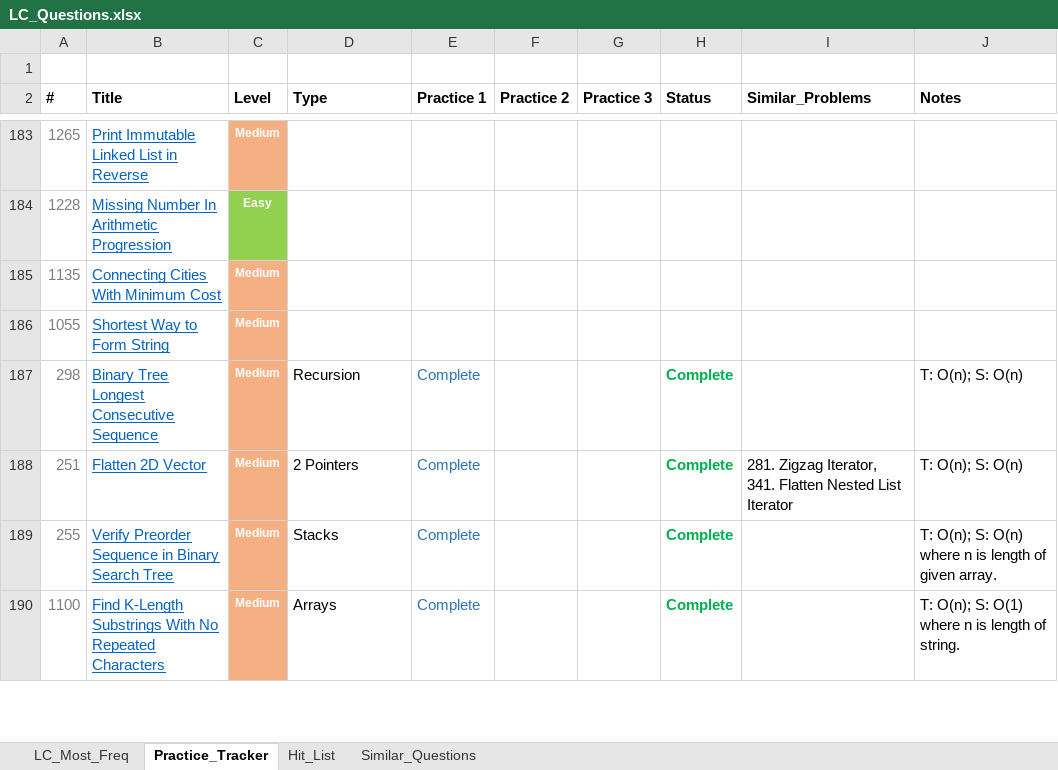
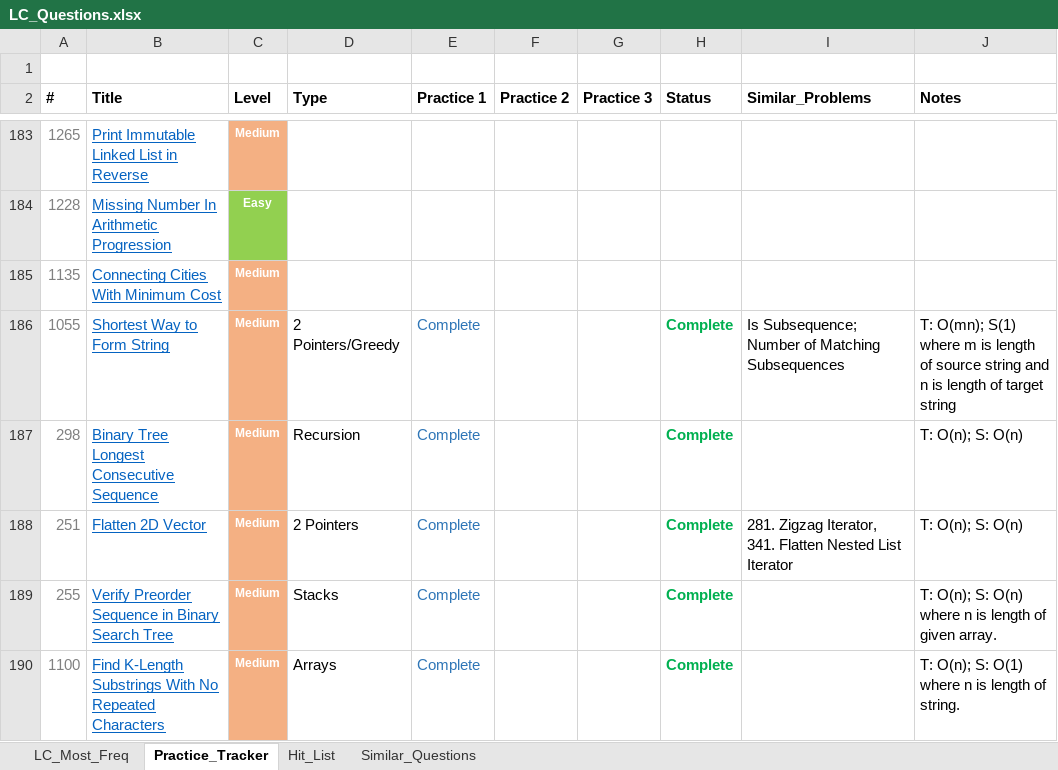
Before and after one commit to kaushikbhimraj/Algorithms, an Excel workbook: 01_LeetCode/04_LeetCode_Most_Freq/LC_Questions.xlsx, sheet Practice_Tracker, drawn as a sheet; only a part is shown, gaps mark what is left out; values as stored, in another font and other column widths than the file's, no borders; conditional formats and table styles not drawn; the diff names each change by its address in the sheet, - before the commit and + after, or states it on an @@ line.

```diff
--- a/01_LeetCode/04_LeetCode_Most_Freq/LC_Questions.xlsx (sheet Practice_Tracker)
+++ b/01_LeetCode/04_LeetCode_Most_Freq/LC_Questions.xlsx (sheet Practice_Tracker)
-D186 (Type): (empty)
+D186 (Type): 2 Pointers/Greedy
-E186 (Practice 1): (empty)
+E186 (Practice 1): Complete
-H186 (Status): (empty)
+H186 (Status): Complete
-I186 (Similar_Problems): (empty)
+I186 (Similar_Problems): Is Subsequence; Number of Matching Subsequences
-J186 (Notes): (empty)
+J186 (Notes): T: O(mn); S(1) where m is length of source string and n is length of target string
```
Also changed, not shown: sheet LC_Most_Freq, 4 other files.
